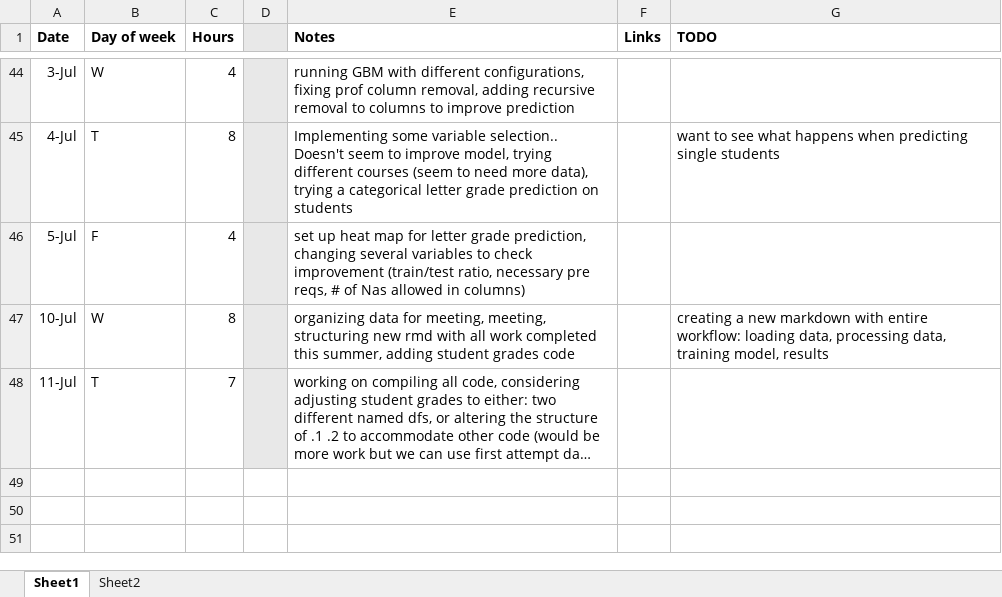
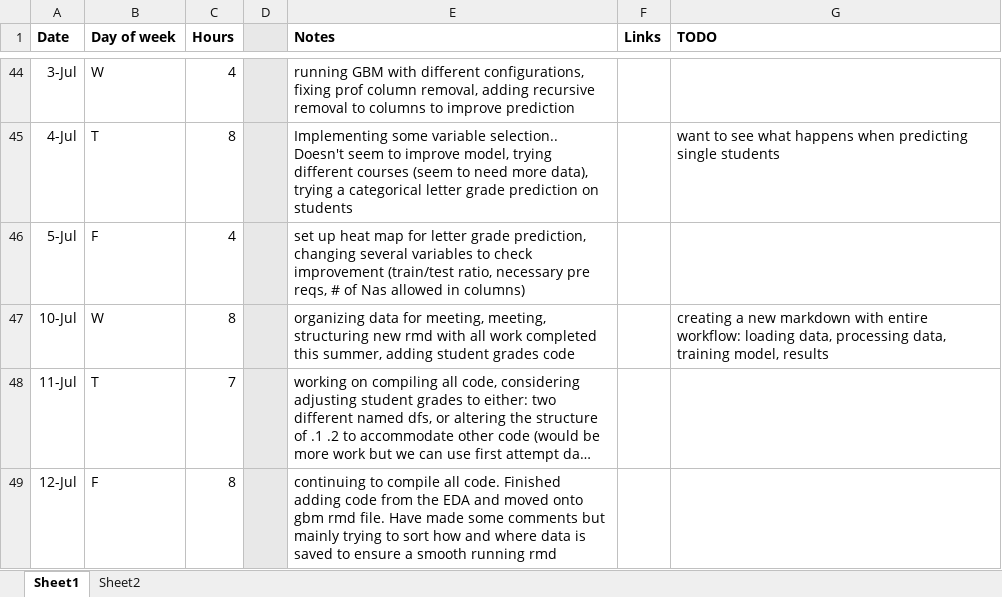
Before and after one commit to RossCoop/UBCO-Grade-Prediction, an Excel workbook: Summer 2024 Working Hours.xlsx, sheet Sheet1, drawn as a sheet; only a part is shown, gaps mark what is left out; long unchanged cells end in …; values as stored, in another font and other column widths than the file's, no borders; the diff names each change by its address in the sheet, - before the commit and + after, or states it on an @@ line.

```diff
--- a/Summer 2024 Working Hours.xlsx (sheet Sheet1)
+++ b/Summer 2024 Working Hours.xlsx (sheet Sheet1)
+row 49: 12-Jul | F | 8 |  | continuing to compile all code. Finished adding code from the EDA and moved onto gbm rmd file. Have made some comments but mainly trying to sort how and where data is saved to ensure a smooth running rmd
```
Also changed, not shown: 3 other files.
